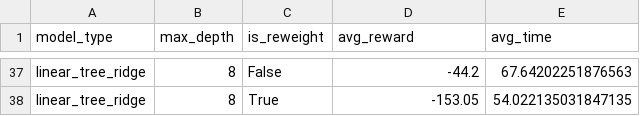
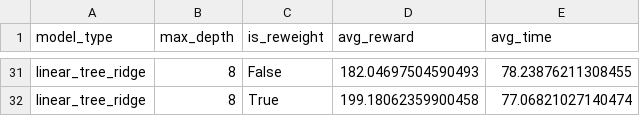
Before and after one commit to bedeio/ddqn, a CSV file: output.csv, drawn as a sheet; only a part is shown, gaps mark what is left out; addresses are those after the commit; the diff covers the shown part only; the diff names each change by its address in the sheet, - before the commit and + after, or states it on an @@ line.

```diff
--- a/output.csv
+++ b/output.csv
-D31 (avg_reward): -44.2
+D31 (avg_reward): 182.04697504590493
-E31 (avg_time): 67.64202251876563
+E31 (avg_time): 78.23876211308455
-D32 (avg_reward): -153.05
+D32 (avg_reward): 199.18062359900458
-E32 (avg_time): 54.022135031847135
+E32 (avg_time): 77.06821027140474
```
Also changed, not shown: 6 removed rows and 58 edited cells elsewhere in this file, 2 other files.
